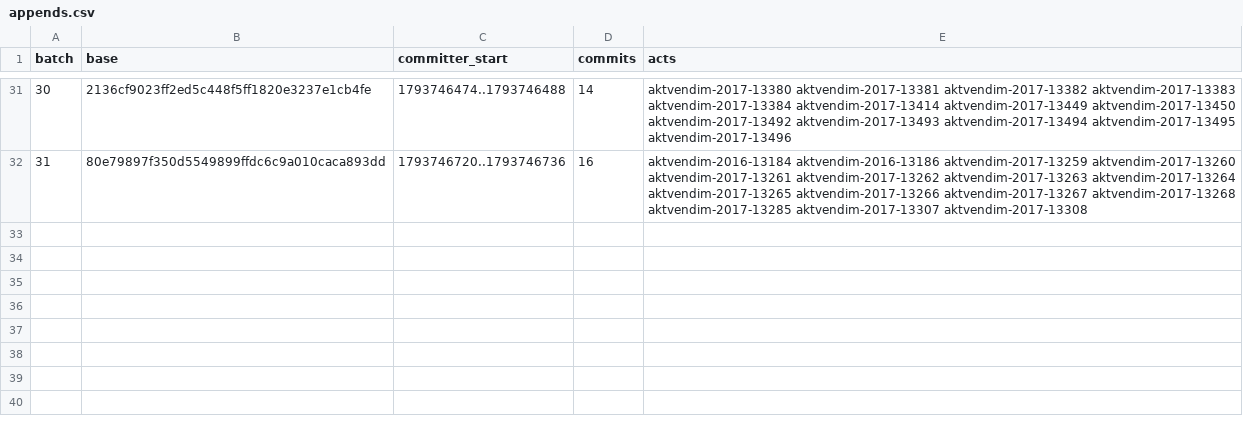
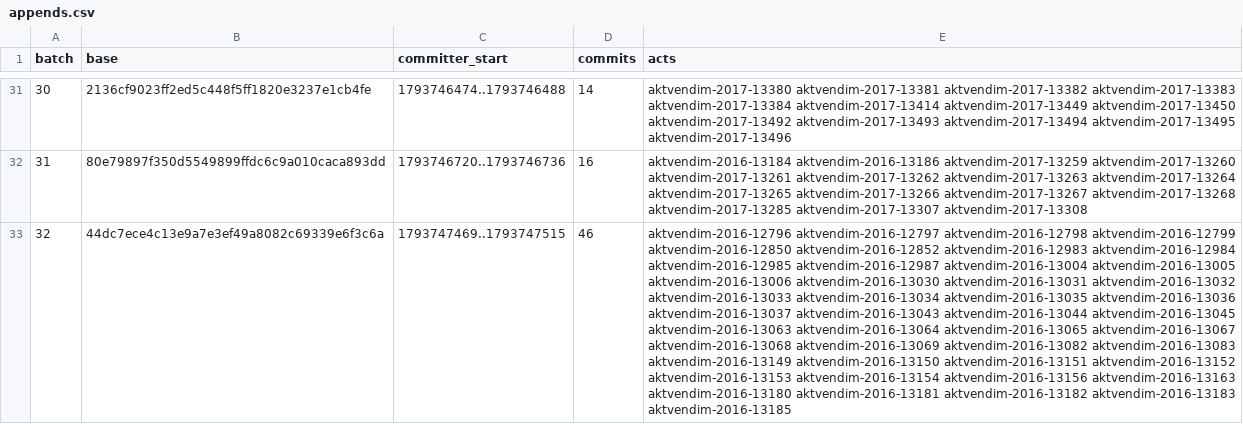
Before and after one commit to lexifina/kosovo-law, a CSV file: registry/data/appends.csv, drawn as a sheet; only a part is shown, gaps mark what is left out; the diff names each change by its address in the sheet, - before the commit and + after, or states it on an @@ line.

```diff
--- a/registry/data/appends.csv
+++ b/registry/data/appends.csv
+row 33: 32 | 44dc7ece4c13e9a7e3ef49a8082c69339e6f3c6a | 1793747469..1793747515 | 46 | aktvendim-2016-12796 aktvendim-2016-12797 aktvendim-2016-12798 aktvendim-2016-12799 aktvendim-2016-12850 aktvendim-2016-12852 aktvendim-2016-12983 aktvendim-2016-12984 aktvendim-2016-12985 aktvendim-2016-12987 aktvendim-2016-13004 aktvendim-2016-13005 aktvendim-2016-13006 aktvendim-2016-13030 aktvendim-2016-13031 aktvendim-2016-13032 aktvendim-2016-13033 aktvendim-2016-13034 aktvendim-2016-13035 aktvendim-2016-13036 aktvendim-2016-13037 aktvendim-2016-13043 aktvendim-2016-13044 aktvendim-2016-13045 aktvendim-2016-13063 aktvendim-2016-13064 aktvendim-2016-13065 aktvendim-2016-13067 aktvendim-2016-13068 aktvendim-2016-13069 aktvendim-2016-13082 aktvendim-2016-13083 aktvendim-2016-13149 aktvendim-2016-13150 aktvendim-2016-13151 aktvendim-2016-13152 aktvendim-2016-13153 aktvendim-2016-13154 aktvendim-2016-13156 aktvendim-2016-13163 aktvendim-2016-13180 aktvendim-2016-13181 aktvendim-2016-13182 aktvendim-2016-13183 aktvendim-2016-13185
```
Also changed, not shown: registry/data/commits.csv, 53 other files.
